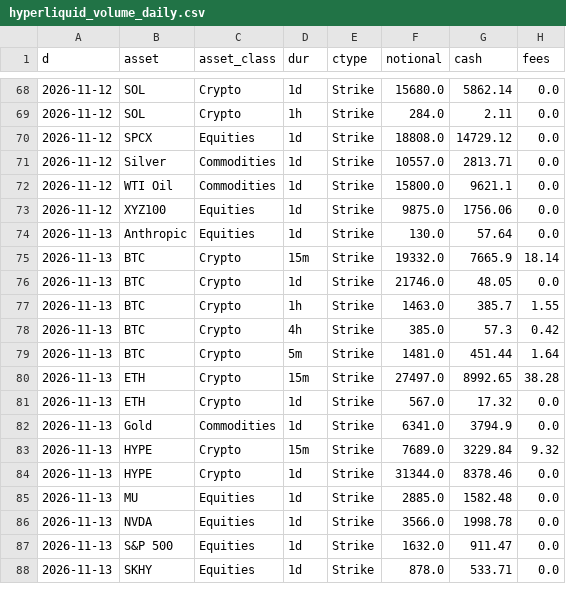
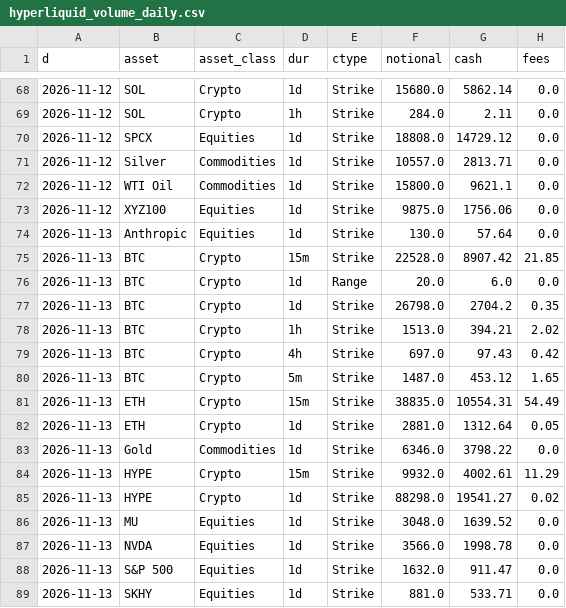
Before and after one commit to coreyjoshuamiller/prediction-market-public-metrics, a CSV file: data/hyperliquid_volume_daily.csv, drawn as a sheet; only a part is shown, gaps mark what is left out; the diff covers the shown part only.

```diff
--- a/data/hyperliquid_volume_daily.csv
+++ b/data/hyperliquid_volume_daily.csv
@@ -74,15 +74,16 @@ d,asset,asset_class,dur,ctype,notional,cash,fees
 2026-11-13,Anthropic,Equities,1d,Strike,130.0,57.64,0.0
-2026-11-13,BTC,Crypto,15m,Strike,19332.0,7665.9,18.14
-2026-11-13,BTC,Crypto,1d,Strike,21746.0,48.05,0.0
-2026-11-13,BTC,Crypto,1h,Strike,1463.0,385.7,1.55
-2026-11-13,BTC,Crypto,4h,Strike,385.0,57.3,0.42
-2026-11-13,BTC,Crypto,5m,Strike,1481.0,451.44,1.64
-2026-11-13,ETH,Crypto,15m,Strike,27497.0,8992.65,38.28
-2026-11-13,ETH,Crypto,1d,Strike,567.0,17.32,0.0
-2026-11-13,Gold,Commodities,1d,Strike,6341.0,3794.9,0.0
-2026-11-13,HYPE,Crypto,15m,Strike,7689.0,3229.84,9.32
-2026-11-13,HYPE,Crypto,1d,Strike,31344.0,8378.46,0.0
-2026-11-13,MU,Equities,1d,Strike,2885.0,1582.48,0.0
+2026-11-13,BTC,Crypto,15m,Strike,22528.0,8907.42,21.85
+2026-11-13,BTC,Crypto,1d,Range,20.0,6.0,0.0
+2026-11-13,BTC,Crypto,1d,Strike,26798.0,2704.2,0.35
+2026-11-13,BTC,Crypto,1h,Strike,1513.0,394.21,2.02
+2026-11-13,BTC,Crypto,4h,Strike,697.0,97.43,0.42
+2026-11-13,BTC,Crypto,5m,Strike,1487.0,453.12,1.65
+2026-11-13,ETH,Crypto,15m,Strike,38835.0,10554.31,54.49
+2026-11-13,ETH,Crypto,1d,Strike,2881.0,1312.64,0.05
+2026-11-13,Gold,Commodities,1d,Strike,6346.0,3798.22,0.0
+2026-11-13,HYPE,Crypto,15m,Strike,9932.0,4002.61,11.29
+2026-11-13,HYPE,Crypto,1d,Strike,88298.0,19541.27,0.02
+2026-11-13,MU,Equities,1d,Strike,3048.0,1639.52,0.0
 2026-11-13,NVDA,Equities,1d,Strike,3566.0,1998.78,0.0
 2026-11-13,S&P 500,Equities,1d,Strike,1632.0,911.47,0.0
-2026-11-13,SKHY,Equities,1d,Strike,878.0,533.71,0.0
+2026-11-13,SKHY,Equities,1d,Strike,881.0,533.71,0.0
```
Also changed, not shown: 11 edited cells elsewhere in this file, 4 other files.
